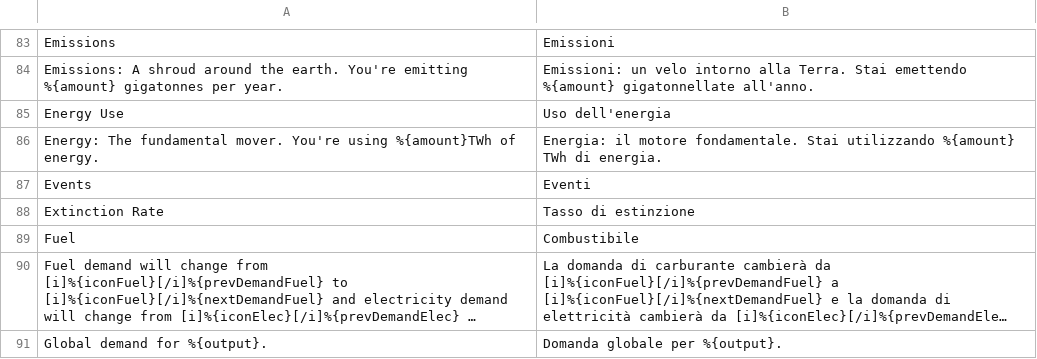
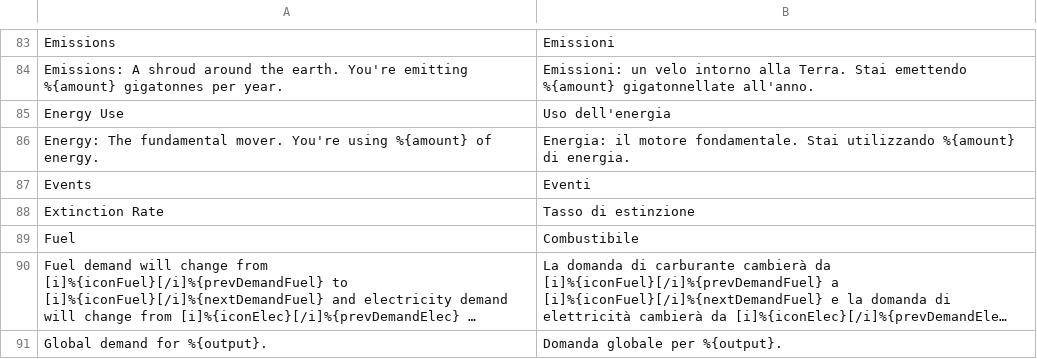
Before and after one commit to frnsys/half_earth, a CSV file: game/translations/it.csv, drawn as a sheet; only a part is shown, gaps mark what is left out; long unchanged cells end in ….

```diff
--- a/game/translations/it.csv
+++ b/game/translations/it.csv
@@ -85,3 +85,3 @@ Emissions: A shroud around the earth. You're emitting %{amount} gigatonnes per y
 Energy Use,Uso dell'energia
-Energy: The fundamental mover. You're using %{amount}TWh of energy.,Energia: il motore fondamentale. Stai utilizzando %{amount} TWh di energia.
+Energy: The fundamental mover. You're using %{amount} of energy.,Energia: il motore fondamentale. Stai utilizzando %{amount} di energia.
 Events,Eventi
```
Also changed, not shown: game/translations/de-de.csv, game/translations/es.csv, 9 other files.
